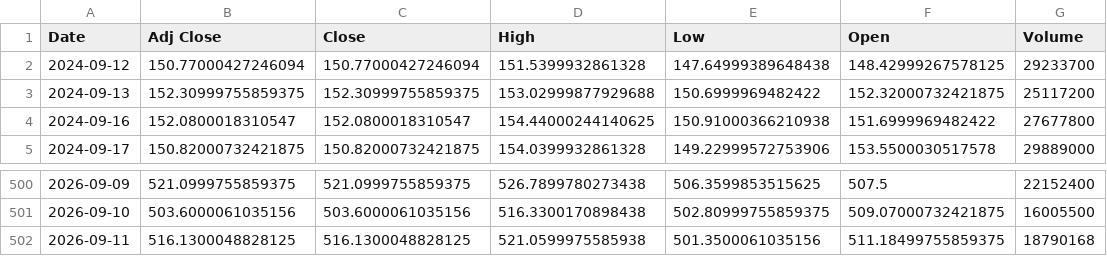
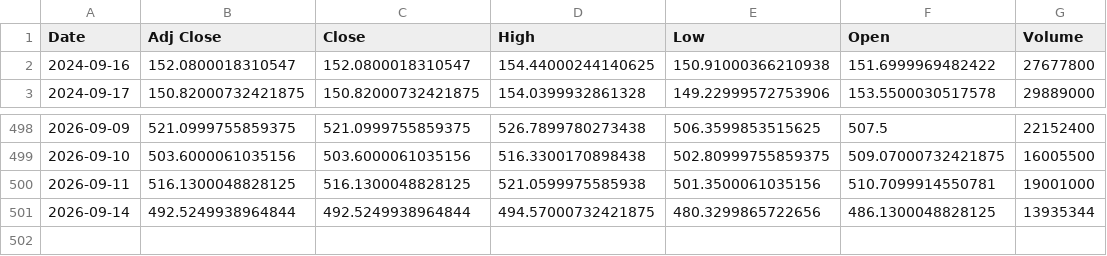
Before and after one commit to Russell3482/Momentum-Trading-Board, a CSV file: data/prices/AMD.csv, drawn as a sheet; only a part is shown, gaps mark what is left out.

```diff
--- a/data/prices/AMD.csv
+++ b/data/prices/AMD.csv
@@ -1,4 +1,2 @@
 Date,Adj Close,Close,High,Low,Open,Volume
-2024-09-12,150.77000427246094,150.77000427246094,151.5399932861328,147.64999389648438,148.42999267578125,29233700
-2024-09-13,152.30999755859375,152.30999755859375,153.02999877929688,150.6999969482422,152.32000732421875,25117200
 2024-09-16,152.0800018310547,152.0800018310547,154.44000244140625,150.91000366210938,151.6999969482422,27677800
@@ -501,2 +499,3 @@ Date,Adj Close,Close,High,Low,Open,Volume
 2026-09-10,503.6000061035156,503.6000061035156,516.3300170898438,502.80999755859375,509.07000732421875,16005500
-2026-09-11,516.1300048828125,516.1300048828125,521.0599975585938,501.3500061035156,511.18499755859375,18790168
+2026-09-11,516.1300048828125,516.1300048828125,521.0599975585938,501.3500061035156,510.7099914550781,19001000
+2026-09-14,492.5249938964844,492.5249938964844,494.57000732421875,480.3299865722656,486.1300048828125,13935344
```
Also changed, not shown: data/prices/INTC.csv, data/prices/MU.csv, 19 other files.
